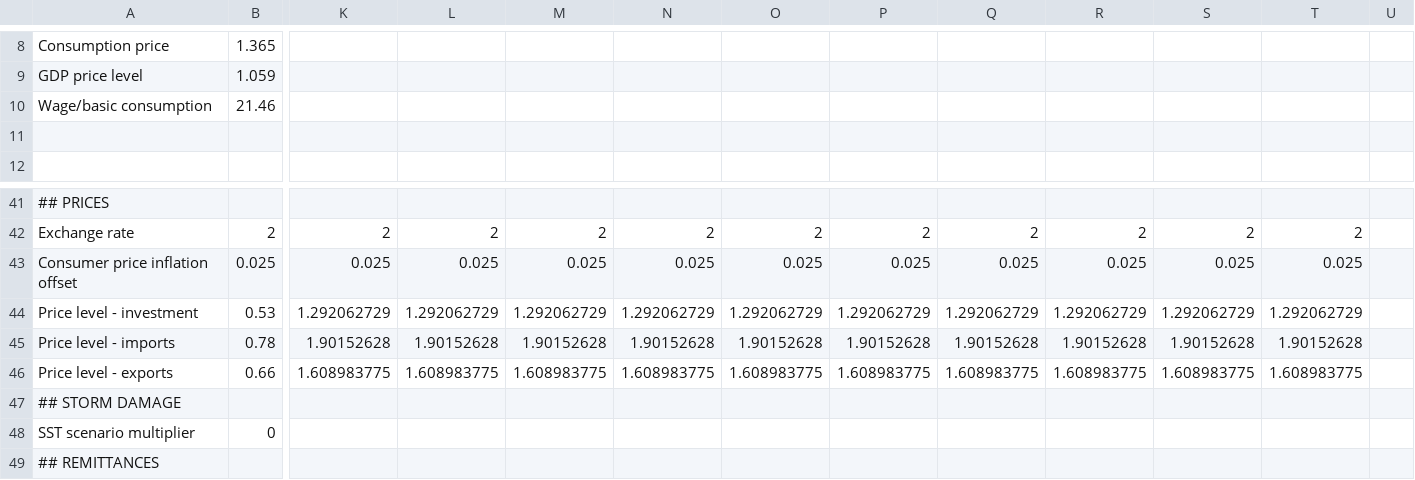
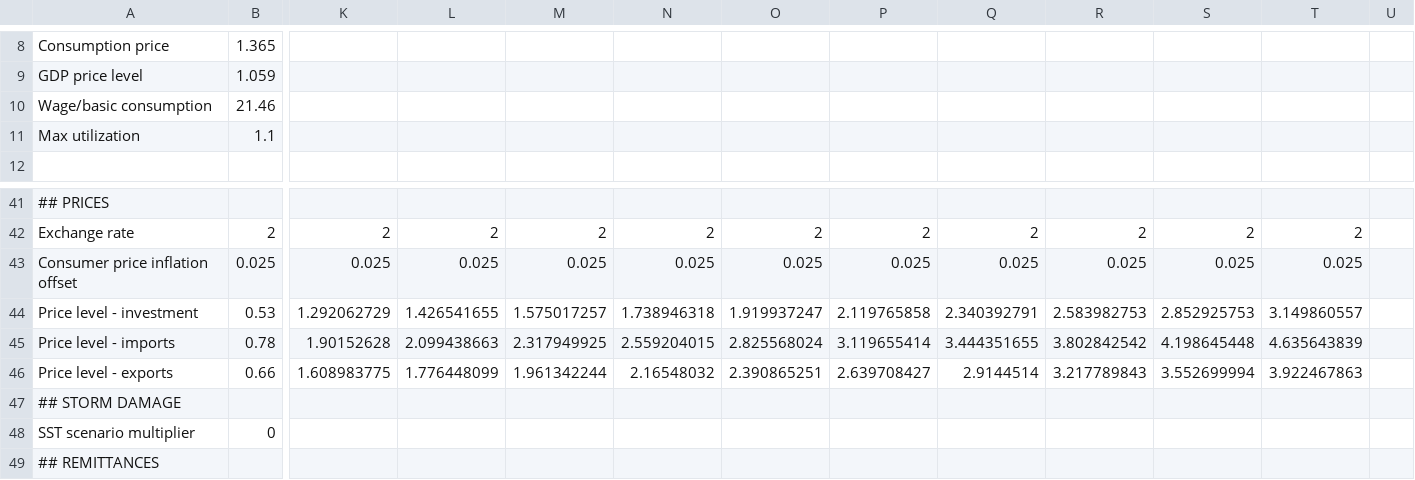
Before and after one commit to erickb/SIDS_climate_economy_model_BB, a CSV file: BB_parameters.csv, drawn as a sheet; only a part is shown, gaps mark what is left out; rows hold the shown columns only; the diff names each change by its address in the sheet, - before the commit and + after, or states it on an @@ line.

Commit message:
Added max utilization and corrected price trends

```diff
--- a/BB_parameters.csv
+++ b/BB_parameters.csv
-row 11: (empty)
+row 11: Max utilization | 1.1
-L44: 1.292062729
+L44: 1.426541655
-M44: 1.292062729
+M44: 1.575017257
-N44: 1.292062729
+N44: 1.738946318
-O44: 1.292062729
+O44: 1.919937247
-P44: 1.292062729
+P44: 2.119765858
-Q44: 1.292062729
+Q44: 2.340392791
-R44: 1.292062729
+R44: 2.583982753
-S44: 1.292062729
+S44: 2.852925753
-T44: 1.292062729
+T44: 3.149860557
-L45: 1.90152628
+L45: 2.099438663
-M45: 1.90152628
+M45: 2.317949925
-N45: 1.90152628
+N45: 2.559204015
-O45: 1.90152628
+O45: 2.825568024
-P45: 1.90152628
+P45: 3.119655414
-Q45: 1.90152628
+Q45: 3.444351655
-R45: 1.90152628
+R45: 3.802842542
-S45: 1.90152628
+S45: 4.198645448
-T45: 1.90152628
+T45: 4.635643839
-L46: 1.608983775
+L46: 1.776448099
-M46: 1.608983775
+M46: 1.961342244
-N46: 1.608983775
+N46: 2.16548032
-O46: 1.608983775
+O46: 2.390865251
-P46: 1.608983775
+P46: 2.639708427
-Q46: 1.608983775
+Q46: 2.9144514
-R46: 1.608983775
+R46: 3.217789843
-S46: 1.608983775
+S46: 3.552699994
-T46: 1.608983775
+T46: 3.922467863
```
Also changed, not shown: 1 other file.
